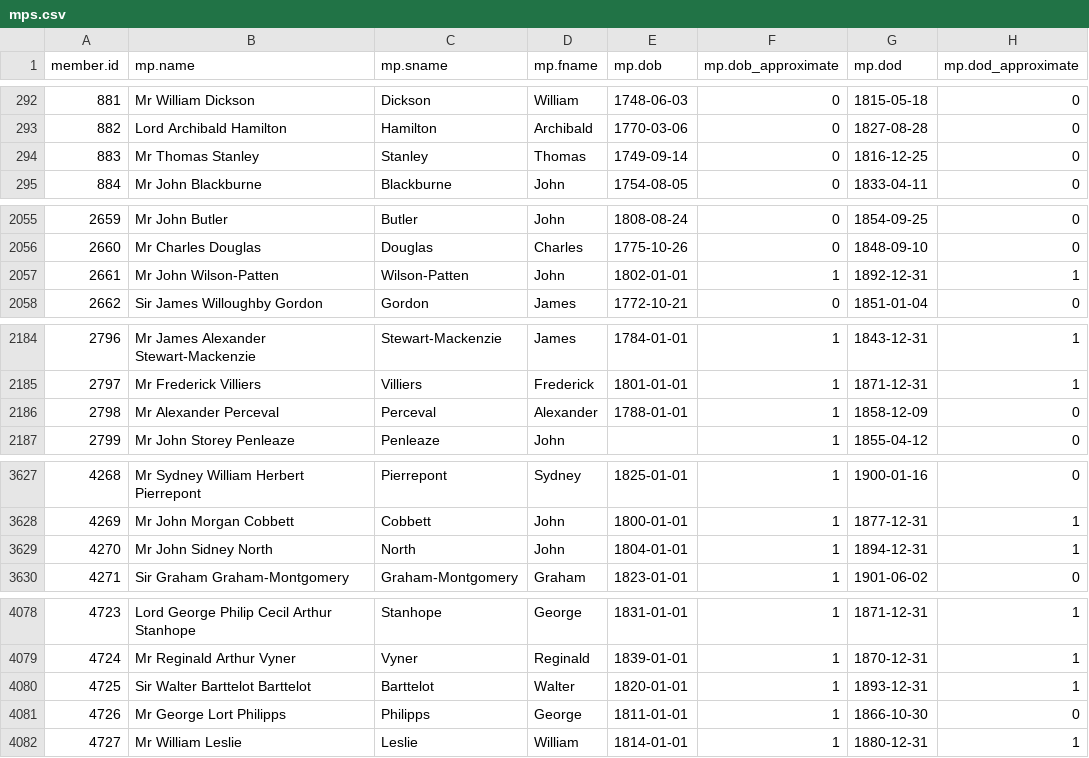
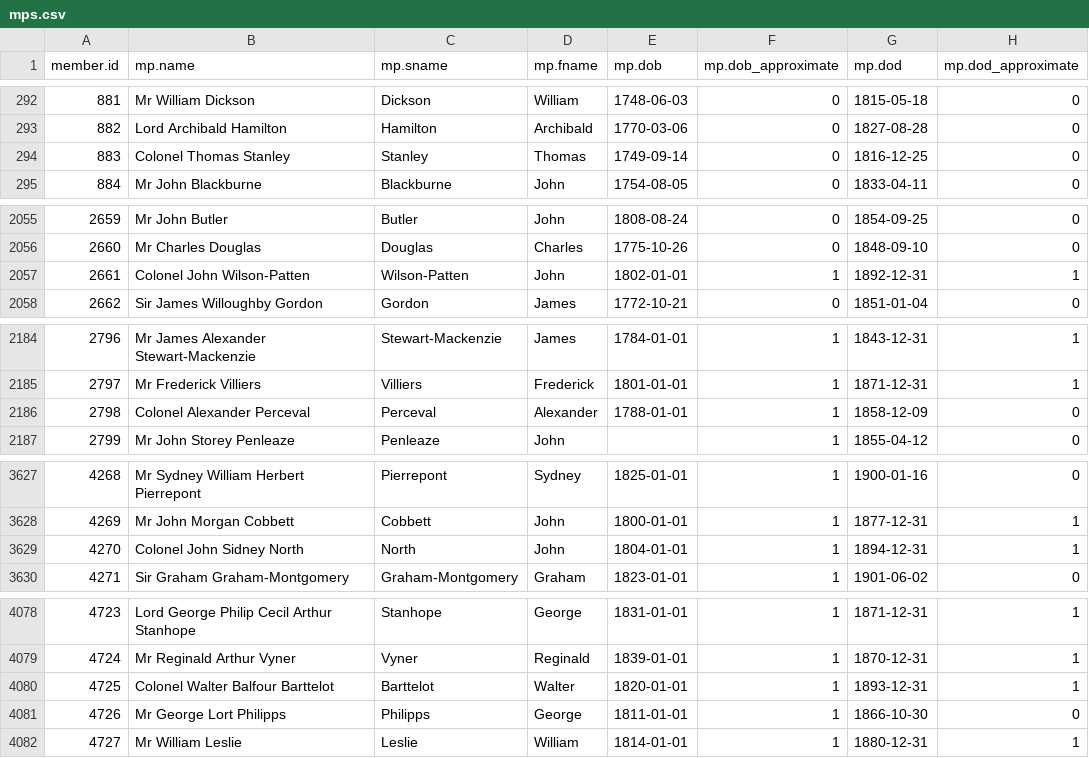
Before and after one commit to stephbuon/hansard-speakers, a CSV file: data/mps.csv, drawn as a sheet; only a part is shown, gaps mark what is left out; the diff covers the shown part only.

```diff
--- a/data/mps.csv
+++ b/data/mps.csv
@@ -293,3 +293,3 @@ member.id,mp.name,mp.sname,mp.fname,mp.dob,mp.dob_approximate,mp.dod,mp.dod_appr
 882,Lord Archibald Hamilton,Hamilton,Archibald,1770-03-06,0,1827-08-28,0
-883,Mr Thomas Stanley,Stanley,Thomas,1749-09-14,0,1816-12-25,0
+883,Colonel Thomas Stanley,Stanley,Thomas,1749-09-14,0,1816-12-25,0
 884,Mr John Blackburne,Blackburne,John,1754-08-05,0,1833-04-11,0
@@ -2056,3 +2056,3 @@ member.id,mp.name,mp.sname,mp.fname,mp.dob,mp.dob_approximate,mp.dod,mp.dod_appr
 2660,Mr Charles Douglas,Douglas,Charles,1775-10-26,0,1848-09-10,0
-2661,Mr John Wilson-Patten,Wilson-Patten,John,1802-01-01,1,1892-12-31,1
+2661,Colonel John Wilson-Patten,Wilson-Patten,John,1802-01-01,1,1892-12-31,1
 2662,Sir James Willoughby Gordon,Gordon,James,1772-10-21,0,1851-01-04,0
@@ -2185,3 +2185,3 @@ member.id,mp.name,mp.sname,mp.fname,mp.dob,mp.dob_approximate,mp.dod,mp.dod_appr
 2797,Mr Frederick Villiers,Villiers,Frederick,1801-01-01,1,1871-12-31,1
-2798,Mr Alexander Perceval,Perceval,Alexander,1788-01-01,1,1858-12-09,0
+2798,Colonel Alexander Perceval,Perceval,Alexander,1788-01-01,1,1858-12-09,0
 2799,Mr John Storey Penleaze,Penleaze,John,,1,1855-04-12,0
@@ -3628,3 +3628,3 @@ member.id,mp.name,mp.sname,mp.fname,mp.dob,mp.dob_approximate,mp.dod,mp.dod_appr
 4269,Mr John Morgan Cobbett,Cobbett,John,1800-01-01,1,1877-12-31,1
-4270,Mr John Sidney North,North,John,1804-01-01,1,1894-12-31,1
+4270,Colonel John Sidney North,North,John,1804-01-01,1,1894-12-31,1
 4271,Sir Graham Graham-Montgomery,Graham-Montgomery,Graham,1823-01-01,1,1901-06-02,0
@@ -4079,3 +4079,3 @@ member.id,mp.name,mp.sname,mp.fname,mp.dob,mp.dob_approximate,mp.dod,mp.dod_appr
 4724,Mr Reginald Arthur Vyner,Vyner,Reginald,1839-01-01,1,1870-12-31,1
-4725,Sir Walter Barttelot Barttelot,Barttelot,Walter,1820-01-01,1,1893-12-31,1
+4725,Colonel Walter Balfour Barttelot,Barttelot,Walter,1820-01-01,1,1893-12-31,1
 4726,Mr George Lort Philipps,Philipps,George,1811-01-01,1,1866-10-30,0
```
Also changed, not shown: 6 edited cells elsewhere in this file, data/name_aliases/name_aliases.csv.
